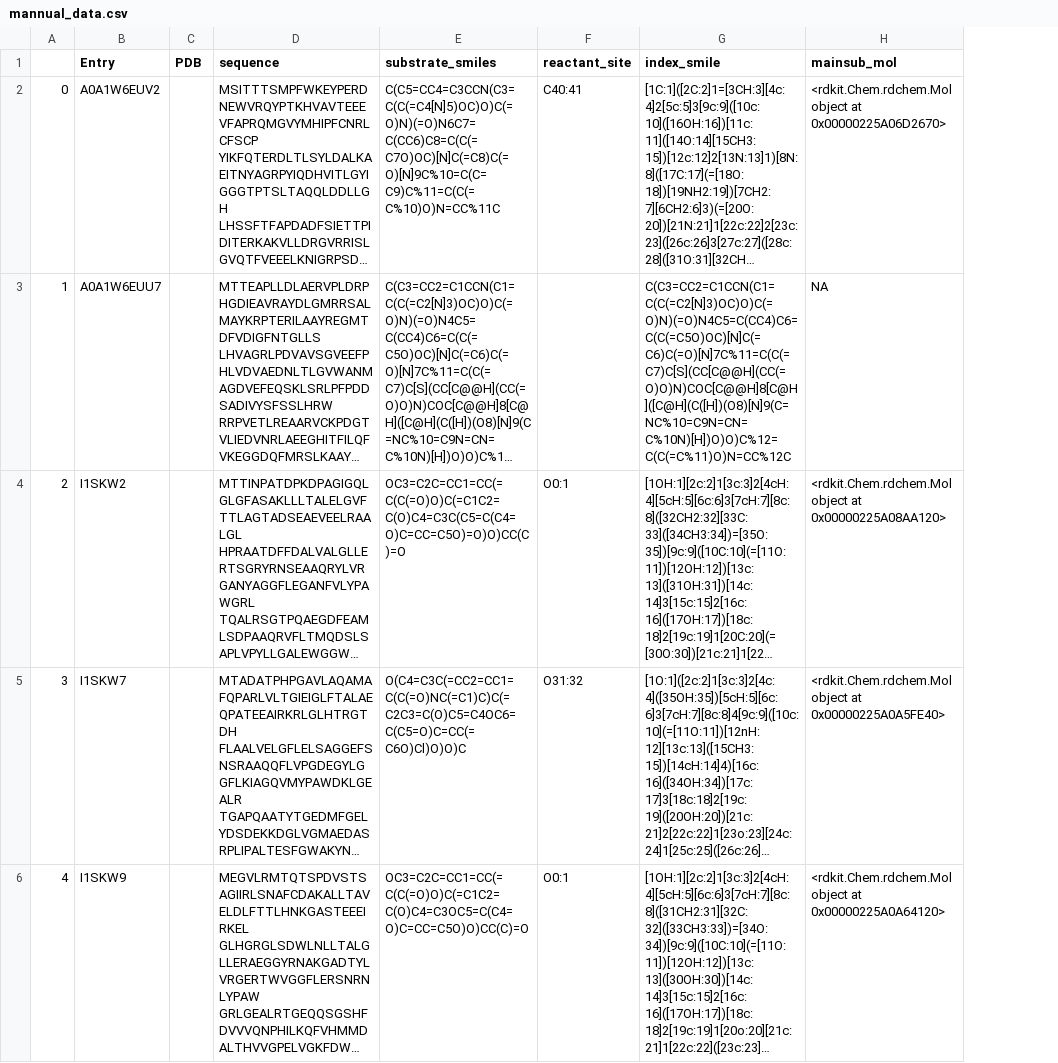
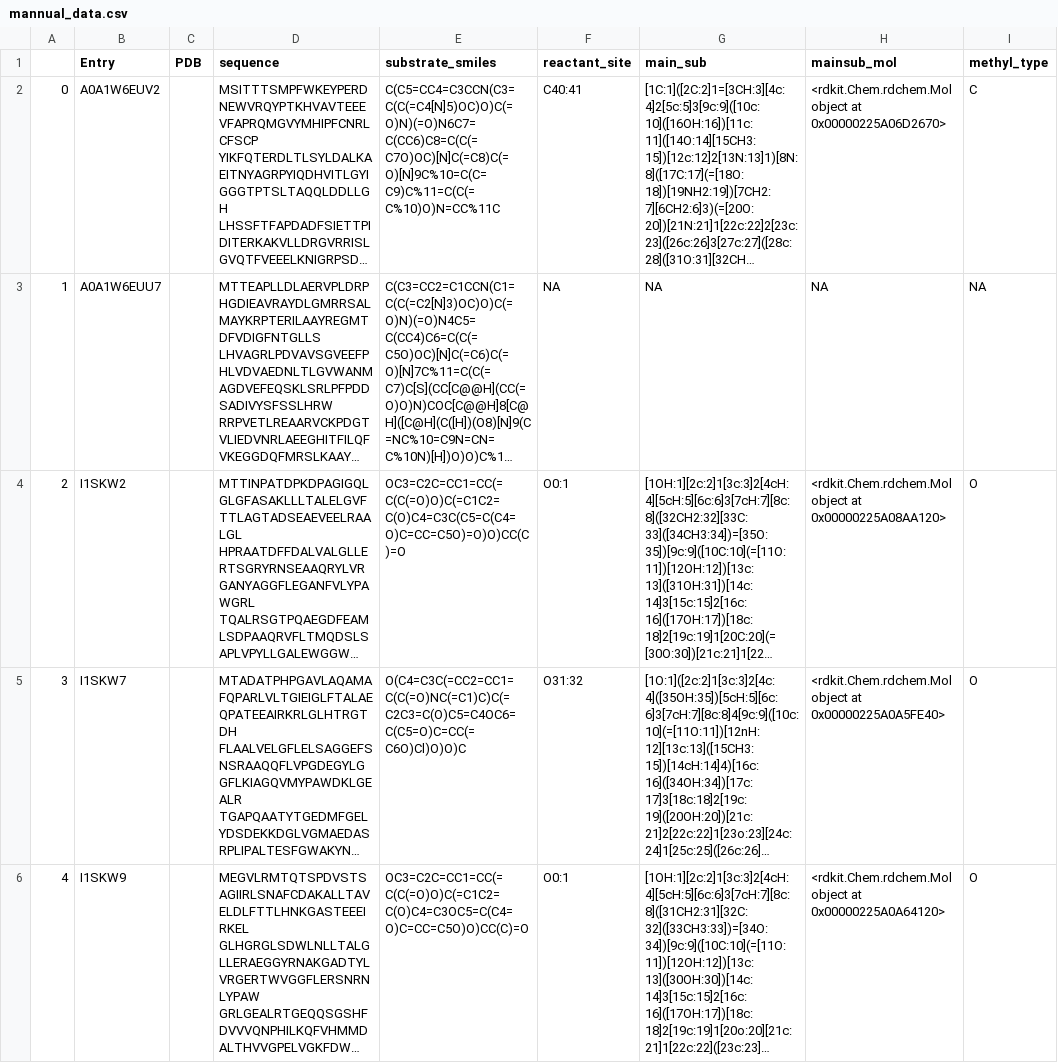
Before and after one commit to Lokious/thesis_regioselectivity, a CSV file: data/mannual_data.csv, drawn as a sheet; only a part is shown; long unchanged cells end in …; the diff covers the shown part only; the diff names each change by its address in the sheet, - before the commit and + after, or states it on an @@ line.

```diff
--- a/data/mannual_data.csv
+++ b/data/mannual_data.csv
+column I (methyl_type), rows 2-6: C | NA | O | O | O
-G1: index_smile
+G1: main_sub
-F3 (reactant_site): (empty)
+F3 (reactant_site): NA
-G3 (main_sub): C(C3=CC2=C1CCN(C1=C(C(=C2[N]3)OC)O)C(=O)N)(=O)N4C5=C(CC4)C6=C(C(=C5O)OC)[N]C(=C6)C(=O)[N]7C%11=C(C(=C7)C[S](CC[C@@H](CC(=O)O)N)COC[C@@H]8[C@H]([C@H](C([H])(O8)[N]9(C=NC%10=C9N=CN=C%10N)[H])O)O)C%12=C(C(=C%11)O)N=CC%12C
+G3 (main_sub): NA
```
Also changed, not shown: 2 edited cells elsewhere in this file, 2 other files.
